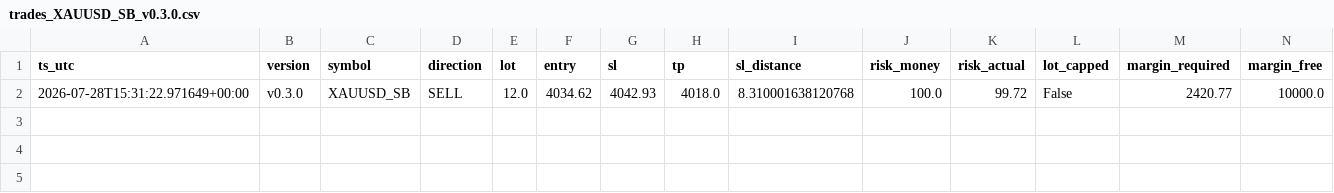
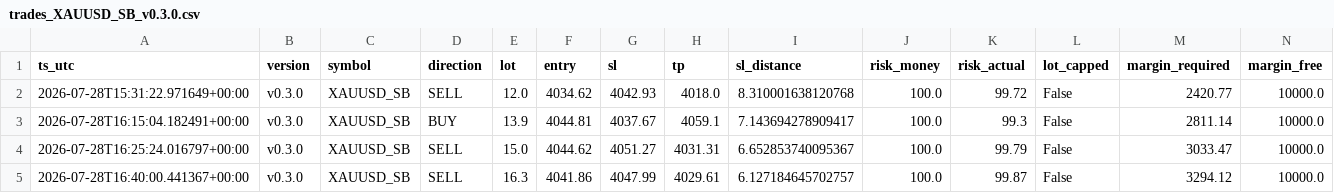
Before and after one commit to jorgenofuentes/tb-logs, a CSV file: trades_XAUUSD_SB_v0.3.0.csv, drawn as a sheet; only a part is shown; rows hold the shown columns only; the diff names each change by its address in the sheet, - before the commit and + after, or states it on an @@ line.

```diff
--- a/trades_XAUUSD_SB_v0.3.0.csv
+++ b/trades_XAUUSD_SB_v0.3.0.csv
+row 3: 2026-07-28T16:15:04.182491+00:00 | v0.3.0 | XAUUSD_SB | BUY | 13.9 | 4044.81 | 4037.67 | 4059.1 | 7.143694278909417 | 100.0 | 99.3 | False | 2811.14 | 10000.0
+row 4: 2026-07-28T16:25:24.016797+00:00 | v0.3.0 | XAUUSD_SB | SELL | 15.0 | 4044.62 | 4051.27 | 4031.31 | 6.652853740095367 | 100.0 | 99.79 | False | 3033.47 | 10000.0
+row 5: 2026-07-28T16:40:00.441367+00:00 | v0.3.0 | XAUUSD_SB | SELL | 16.3 | 4041.86 | 4047.99 | 4029.61 | 6.127184645702757 | 100.0 | 99.87 | False | 3294.12 | 10000.0
```
Also changed, not shown: signals_GBPJPY_SB_v0.3.0.csv, signals_US30_SB_v0.3.0.csv, 6 other files.
